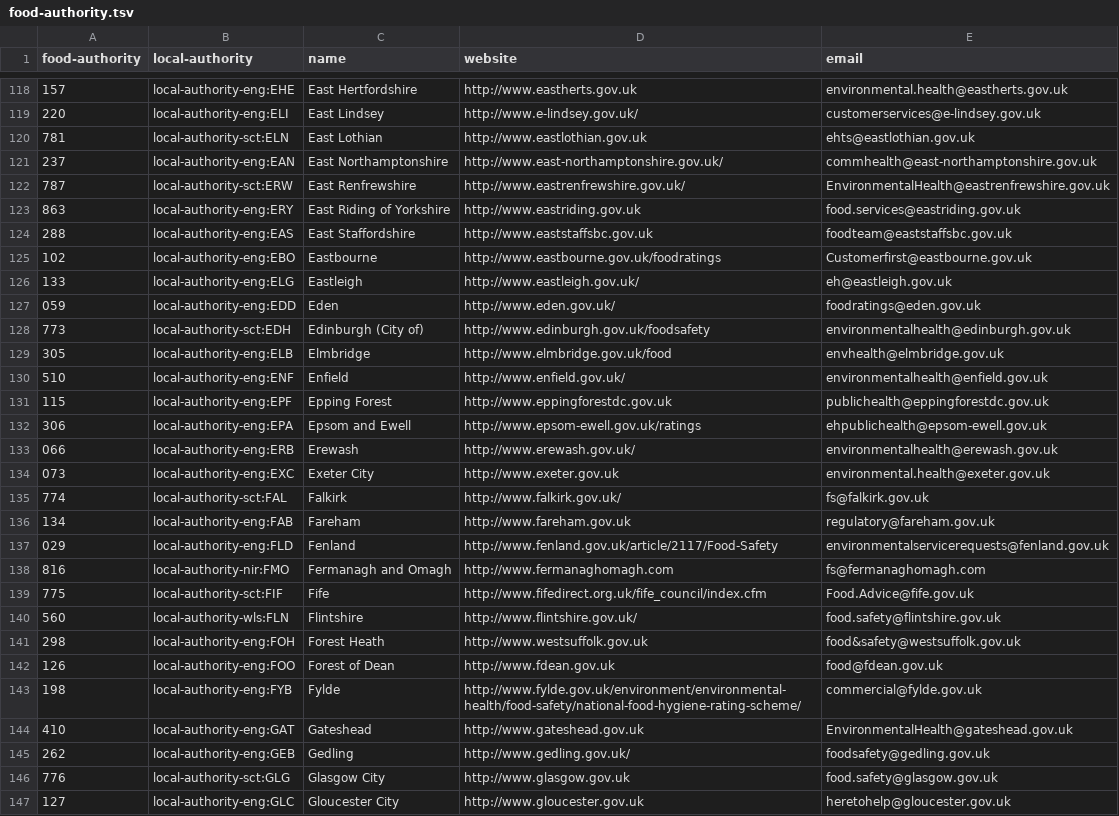
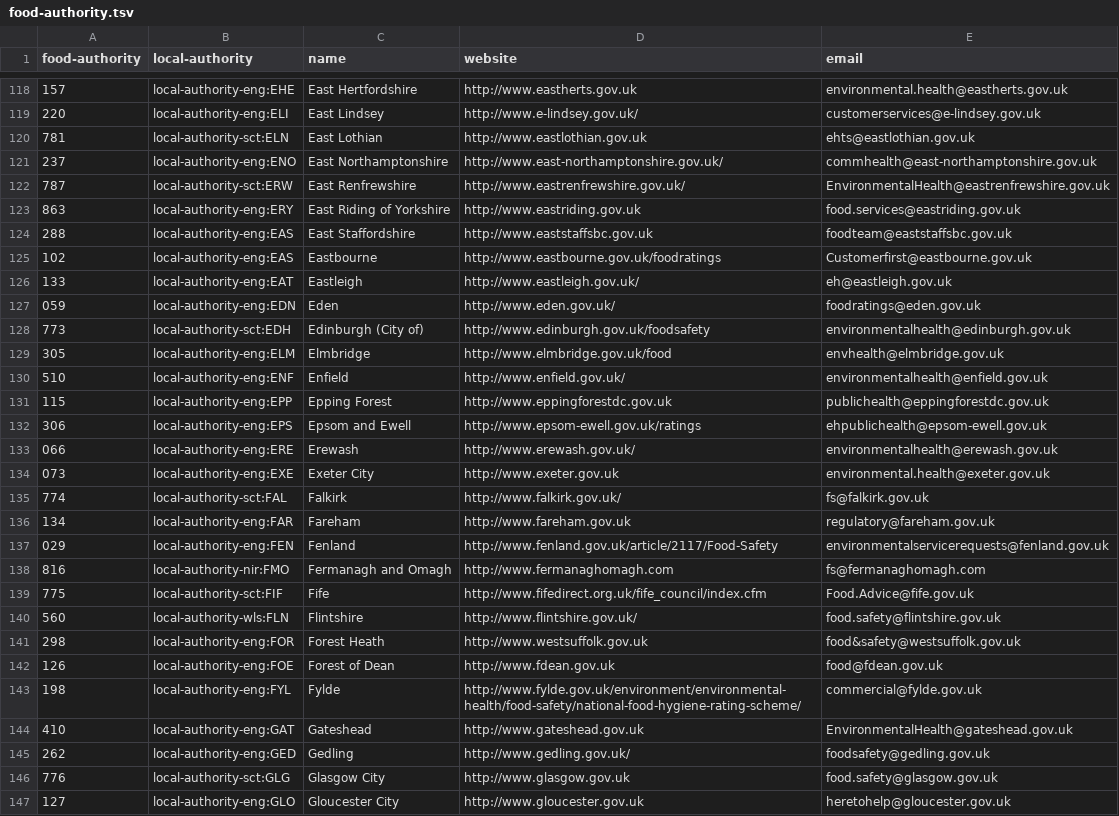
Before and after one commit to openregister/local-authority-data, a TSV file: maps/food-authority.tsv, drawn as a sheet; only a part is shown, gaps mark what is left out; the diff covers the shown part only.

Commit message:
Update food authority IDs to new LA-EG IDs

```diff
--- a/maps/food-authority.tsv
+++ b/maps/food-authority.tsv
@@ -120,3 +120,3 @@ food-authority	local-authority	name	website	email
 781	local-authority-sct:ELN	East Lothian	http://www.eastlothian.gov.uk	ehts@eastlothian.gov.uk
-237	local-authority-eng:EAN	East Northamptonshire	http://www.east-northamptonshire.gov.uk/	commhealth@east-northamptonshire.gov.uk
+237	local-authority-eng:ENO	East Northamptonshire	http://www.east-northamptonshire.gov.uk/	commhealth@east-northamptonshire.gov.uk
 787	local-authority-sct:ERW	East Renfrewshire	http://www.eastrenfrewshire.gov.uk/	EnvironmentalHealth@eastrenfrewshire.gov.uk
@@ -124,15 +124,15 @@ food-authority	local-authority	name	website	email
 288	local-authority-eng:EAS	East Staffordshire	http://www.eaststaffsbc.gov.uk	foodteam@eaststaffsbc.gov.uk
-102	local-authority-eng:EBO	Eastbourne	http://www.eastbourne.gov.uk/foodratings	Customerfirst@eastbourne.gov.uk
-133	local-authority-eng:ELG	Eastleigh	http://www.eastleigh.gov.uk/	eh@eastleigh.gov.uk
-059	local-authority-eng:EDD	Eden	http://www.eden.gov.uk/	foodratings@eden.gov.uk
+102	local-authority-eng:EAS	Eastbourne	http://www.eastbourne.gov.uk/foodratings	Customerfirst@eastbourne.gov.uk
+133	local-authority-eng:EAT	Eastleigh	http://www.eastleigh.gov.uk/	eh@eastleigh.gov.uk
+059	local-authority-eng:EDN	Eden	http://www.eden.gov.uk/	foodratings@eden.gov.uk
 773	local-authority-sct:EDH	Edinburgh (City of)	http://www.edinburgh.gov.uk/foodsafety	environmentalhealth@edinburgh.gov.uk
-305	local-authority-eng:ELB	Elmbridge	http://www.elmbridge.gov.uk/food	envhealth@elmbridge.gov.uk
+305	local-authority-eng:ELM	Elmbridge	http://www.elmbridge.gov.uk/food	envhealth@elmbridge.gov.uk
 510	local-authority-eng:ENF	Enfield	http://www.enfield.gov.uk/	environmentalhealth@enfield.gov.uk
-115	local-authority-eng:EPF	Epping Forest	http://www.eppingforestdc.gov.uk	publichealth@eppingforestdc.gov.uk
-306	local-authority-eng:EPA	Epsom and Ewell	http://www.epsom-ewell.gov.uk/ratings	ehpublichealth@epsom-ewell.gov.uk
-066	local-authority-eng:ERB	Erewash	http://www.erewash.gov.uk/	environmentalhealth@erewash.gov.uk
-073	local-authority-eng:EXC	Exeter City	http://www.exeter.gov.uk	environmental.health@exeter.gov.uk
+115	local-authority-eng:EPP	Epping Forest	http://www.eppingforestdc.gov.uk	publichealth@eppingforestdc.gov.uk
+306	local-authority-eng:EPS	Epsom and Ewell	http://www.epsom-ewell.gov.uk/ratings	ehpublichealth@epsom-ewell.gov.uk
+066	local-authority-eng:ERE	Erewash	http://www.erewash.gov.uk/	environmentalhealth@erewash.gov.uk
+073	local-authority-eng:EXE	Exeter City	http://www.exeter.gov.uk	environmental.health@exeter.gov.uk
 774	local-authority-sct:FAL	Falkirk	http://www.falkirk.gov.uk/	fs@falkirk.gov.uk
-134	local-authority-eng:FAB	Fareham	http://www.fareham.gov.uk	regulatory@fareham.gov.uk
-029	local-authority-eng:FLD	Fenland	http://www.fenland.gov.uk/article/2117/Food-Safety	environmentalservicerequests@fenland.gov.uk
+134	local-authority-eng:FAR	Fareham	http://www.fareham.gov.uk	regulatory@fareham.gov.uk
+029	local-authority-eng:FEN	Fenland	http://www.fenland.gov.uk/article/2117/Food-Safety	environmentalservicerequests@fenland.gov.uk
 816	local-authority-nir:FMO	Fermanagh and Omagh	http://www.fermanaghomagh.com	fs@fermanaghomagh.com
@@ -140,8 +140,8 @@ food-authority	local-authority	name	website	email
 560	local-authority-wls:FLN	Flintshire	http://www.flintshire.gov.uk/	food.safety@flintshire.gov.uk
-298	local-authority-eng:FOH	Forest Heath	http://www.westsuffolk.gov.uk	food&safety@westsuffolk.gov.uk
-126	local-authority-eng:FOO	Forest of Dean	http://www.fdean.gov.uk	food@fdean.gov.uk
-198	local-authority-eng:FYB	Fylde	http://www.fylde.gov.uk/environment/environmental-health/food-safety/national-food-hygiene-rating-scheme/	commercial@fylde.gov.uk
+298	local-authority-eng:FOR	Forest Heath	http://www.westsuffolk.gov.uk	food&safety@westsuffolk.gov.uk
+126	local-authority-eng:FOE	Forest of Dean	http://www.fdean.gov.uk	food@fdean.gov.uk
+198	local-authority-eng:FYL	Fylde	http://www.fylde.gov.uk/environment/environmental-health/food-safety/national-food-hygiene-rating-scheme/	commercial@fylde.gov.uk
 410	local-authority-eng:GAT	Gateshead	http://www.gateshead.gov.uk	EnvironmentalHealth@gateshead.gov.uk
-262	local-authority-eng:GEB	Gedling	http://www.gedling.gov.uk/	foodsafety@gedling.gov.uk
+262	local-authority-eng:GED	Gedling	http://www.gedling.gov.uk/	foodsafety@gedling.gov.uk
 776	local-authority-sct:GLG	Glasgow City	http://www.glasgow.gov.uk	food.safety@glasgow.gov.uk
-127	local-authority-eng:GLC	Gloucester City	http://www.gloucester.gov.uk	heretohelp@gloucester.gov.uk
+127	local-authority-eng:GLO	Gloucester City	http://www.gloucester.gov.uk	heretohelp@gloucester.gov.uk
```
Also changed, not shown: 159 edited cells elsewhere in this file.
